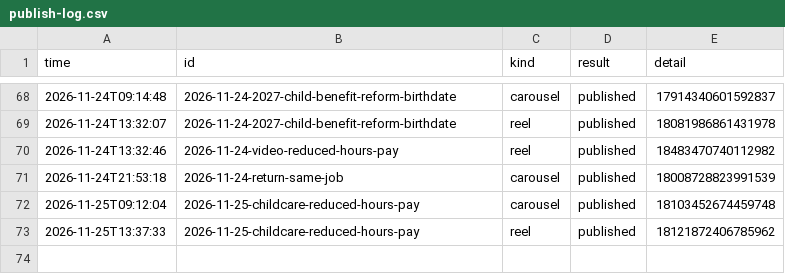
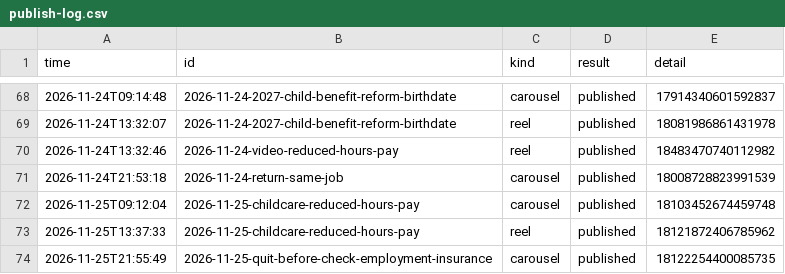
Before and after one commit to lookjsy-dotcom/d280-media, a CSV file: publish-log.csv, drawn as a sheet; only a part is shown, gaps mark what is left out.

```diff
--- a/publish-log.csv
+++ b/publish-log.csv
@@ -73 +73,2 @@ time,id,kind,result,detail
 2026-11-25T13:37:33,2026-11-25-childcare-reduced-hours-pay,reel,published,18121872406785962
+2026-11-25T21:55:49,2026-11-25-quit-before-check-employment-insurance,carousel,published,18122254400085735
```
